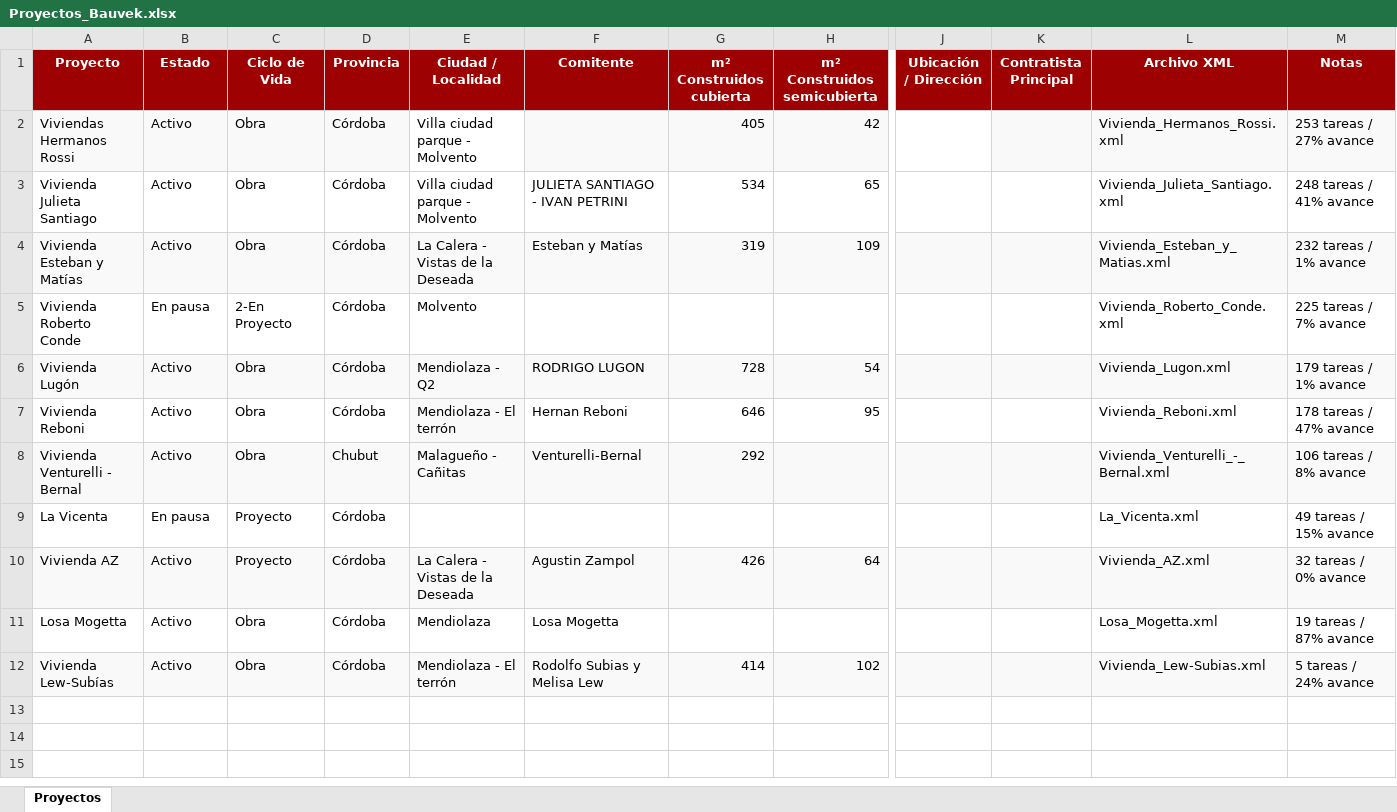
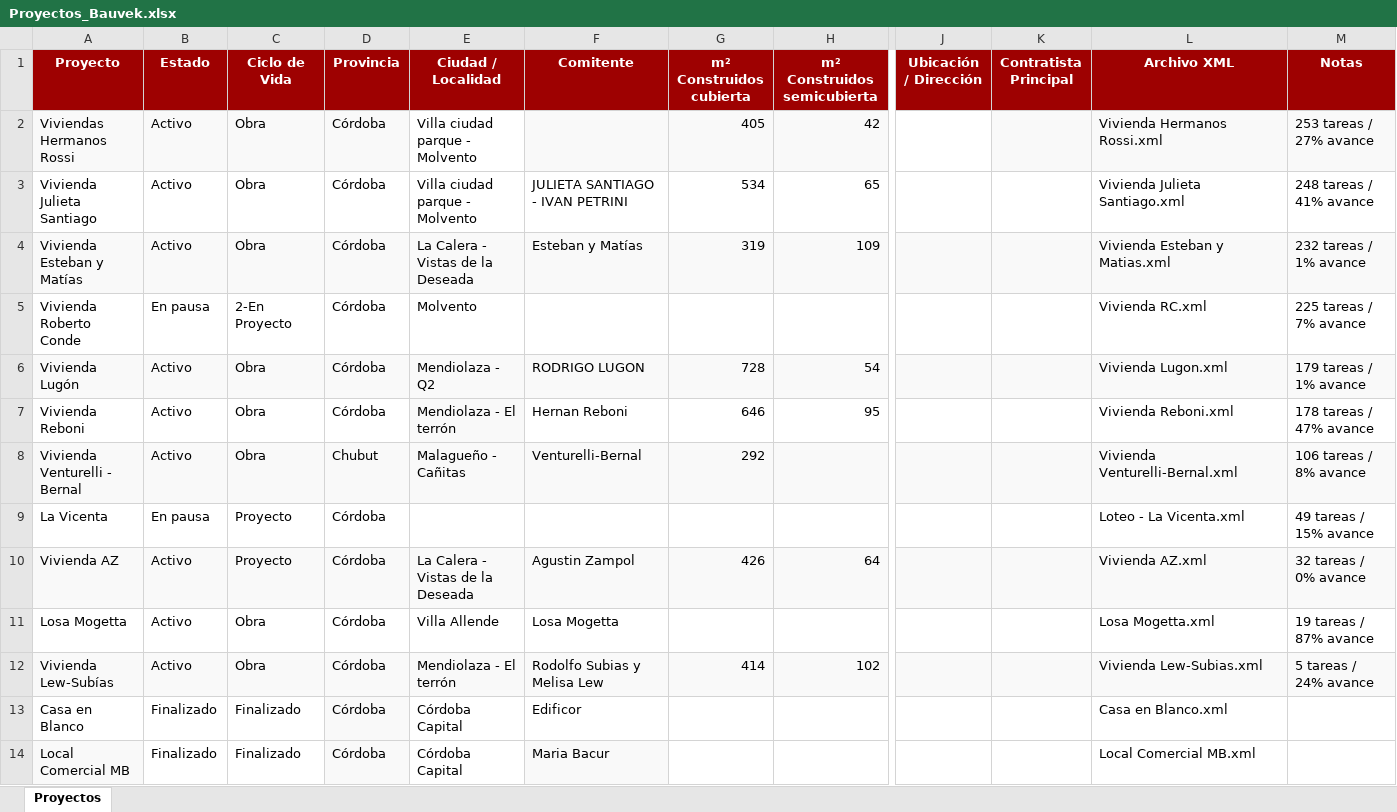
Before and after one commit to manuelsagarraga-cloud/BkTableros, an Excel workbook: data/Proyectos_Bauvek.xlsx, sheet Proyectos, drawn as a sheet; only a part is shown, gaps mark what is left out; values as stored, in another font and other column widths than the file's, no borders; rows hold the shown columns only; the diff covers the shown part only; the diff names each change by its address in the sheet, - before the commit and + after, or states it on an @@ line.

Commit message:
Add files via upload

```diff
--- a/data/Proyectos_Bauvek.xlsx (sheet Proyectos)
+++ b/data/Proyectos_Bauvek.xlsx (sheet Proyectos)
-L2 (Archivo XML): Vivienda_Hermanos_Rossi.xml
+L2 (Archivo XML): Vivienda Hermanos Rossi.xml
-L3 (Archivo XML): Vivienda_Julieta_Santiago.xml
+L3 (Archivo XML): Vivienda Julieta Santiago.xml
-L4 (Archivo XML): Vivienda_Esteban_y_Matias.xml
+L4 (Archivo XML): Vivienda Esteban y Matias.xml
-L5 (Archivo XML): Vivienda_Roberto_Conde.xml
+L5 (Archivo XML): Vivienda RC.xml
-L6 (Archivo XML): Vivienda_Lugon.xml
+L6 (Archivo XML): Vivienda Lugon.xml
-L7 (Archivo XML): Vivienda_Reboni.xml
+L7 (Archivo XML): Vivienda Reboni.xml
-L8 (Archivo XML): Vivienda_Venturelli_-_Bernal.xml
+L8 (Archivo XML): Vivienda Venturelli-Bernal.xml
-L9 (Archivo XML): La_Vicenta.xml
+L9 (Archivo XML): Loteo - La Vicenta.xml
-L10 (Archivo XML): Vivienda_AZ.xml
+L10 (Archivo XML): Vivienda AZ.xml
-E11 (Ciudad / Localidad): Mendiolaza
+E11 (Ciudad / Localidad): Villa Allende
-L11 (Archivo XML): Losa_Mogetta.xml
+L11 (Archivo XML): Losa Mogetta.xml
-L12 (Archivo XML): Vivienda_Lew-Subias.xml
+L12 (Archivo XML): Vivienda Lew-Subias.xml
+row 13: Casa en Blanco | Finalizado | Finalizado | Córdoba | Córdoba Capital | Edificor |  |  |  |  | Casa en Blanco.xml
+row 14: Local Comercial MB | Finalizado | Finalizado | Córdoba | Córdoba Capital | Maria Bacur |  |  |  |  | Local Comercial MB.xml
```
Also changed, not shown: 13 added rows elsewhere in this sheet.
